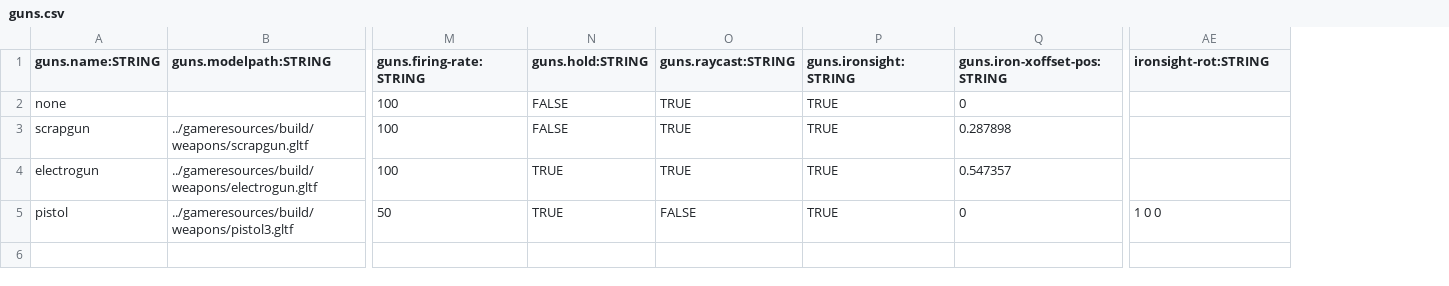
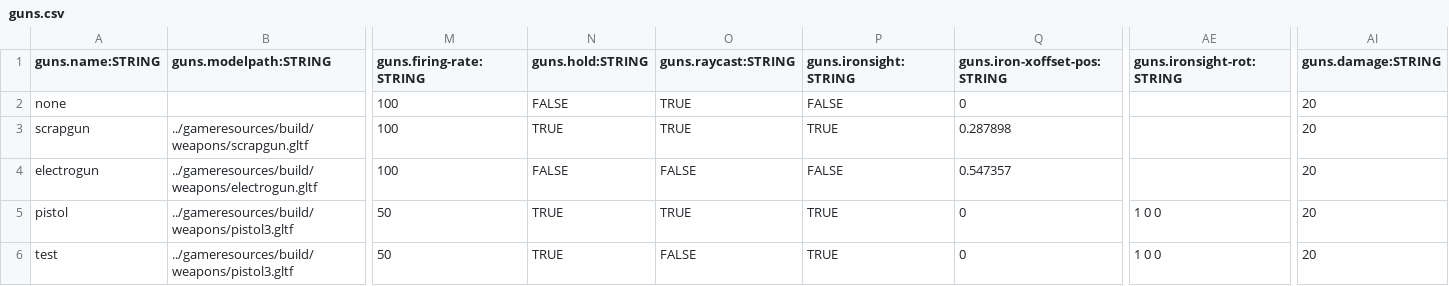
Before and after one commit to BradfordMedeiros/afterworld, a CSV file: data/guns.csv, drawn as a sheet; only a part is shown, gaps mark what is left out; rows hold the shown columns only; the diff names each change by its address in the sheet, - before the commit and + after, or states it on an @@ line.

Commit message:
weapons - damage from sql

```diff
--- a/data/guns.csv
+++ b/data/guns.csv
+column AI (guns.damage:STRING), rows 2-5: all 20
-AE1: ironsight-rot:STRING
+AE1: guns.ironsight-rot:STRING
-P2 (guns.ironsight:STRING): TRUE
+P2 (guns.ironsight:STRING): FALSE
-N3 (guns.hold:STRING): FALSE
+N3 (guns.hold:STRING): TRUE
-N4 (guns.hold:STRING): TRUE
+N4 (guns.hold:STRING): FALSE
-O4 (guns.raycast:STRING): TRUE
+O4 (guns.raycast:STRING): FALSE
-P4 (guns.ironsight:STRING): TRUE
+P4 (guns.ironsight:STRING): FALSE
-O5 (guns.raycast:STRING): FALSE
+O5 (guns.raycast:STRING): TRUE
+row 6: test | ../gameresources/build/weapons/pistol3.gltf | 50 | TRUE | FALSE | TRUE | 0 | 1 0 0 | 20
```
Also changed, not shown: 1 other file.
